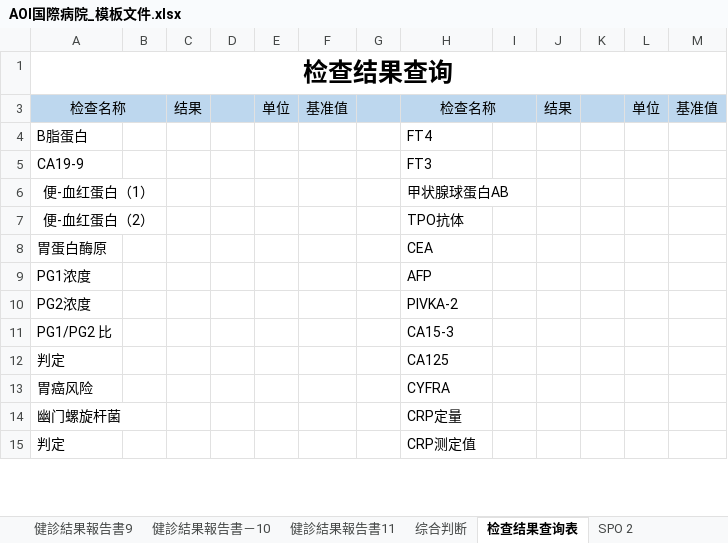
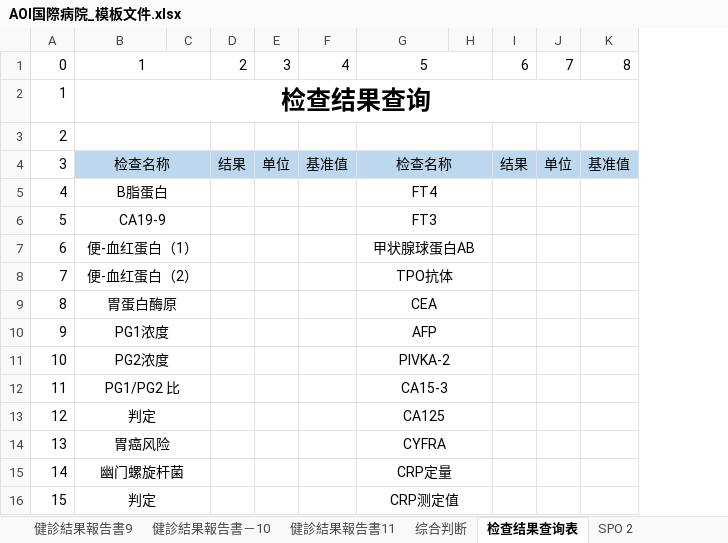
Before and after one commit to zhengjintao/emedicare, an Excel workbook: importFileForTest/模板文件/AOI国際病院_模板文件.xlsx, sheet 检查结果查询表, drawn as a sheet; only a part is shown; values as stored, in another font and other column widths than the file's, no borders; removed rows and columns are numbered as before the commit, all else as after; the diff covers the shown part only; the diff names each change by its address in the sheet, - before the commit and + after, or states it on an @@ line.

```diff
--- a/importFileForTest/模板文件/AOI国際病院_模板文件.xlsx (sheet 检查结果查询表)
+++ b/importFileForTest/模板文件/AOI国際病院_模板文件.xlsx (sheet 检查结果查询表)
+column A, row 2: 1; rows 4-16: 3 | 4 | 5 | 6 | 7 | 8 | 9 | 10 | 11 | 12 | 13 | 14 | 15
-column D, empty
-column G, empty
-column K, empty
+row 1: 0 | 1 |  | 2 | 3 | 4 | 5 |  | 6 | 7 | 8
+row 3: 2
-B5:B6 alignment: left
+B5:B6 alignment: center
+B5:C5 merged
-G5:G16 alignment: left
+G5:G16 alignment: center
+G5:H5 merged
+B6:C6 merged
+G6:H6 merged
+G7:H7 merged
+G8:H8 merged
-B9:B16 alignment: left
+B9:B16 alignment: center
+B9:C9 merged
+G9:H9 merged
+B10:C10 merged
+G10:H10 merged
+B11:C11 merged
+G11:H11 merged
+B12:C12 merged
+G12:H12 merged
+B13:C13 merged
+G13:H13 merged
+B14:C14 merged
+G14:H14 merged
+B15:C15 merged
+G15:H15 merged
+B16:C16 merged
+G16:H16 merged
```
Also changed, not shown: cell formats and merged cells elsewhere in this sheet, sheet 综合判断, sheet 健診結果報告書9, sheet 健診結果報告書11, sheet 健診結果報告書－10, hidden cells, 7 other files.
